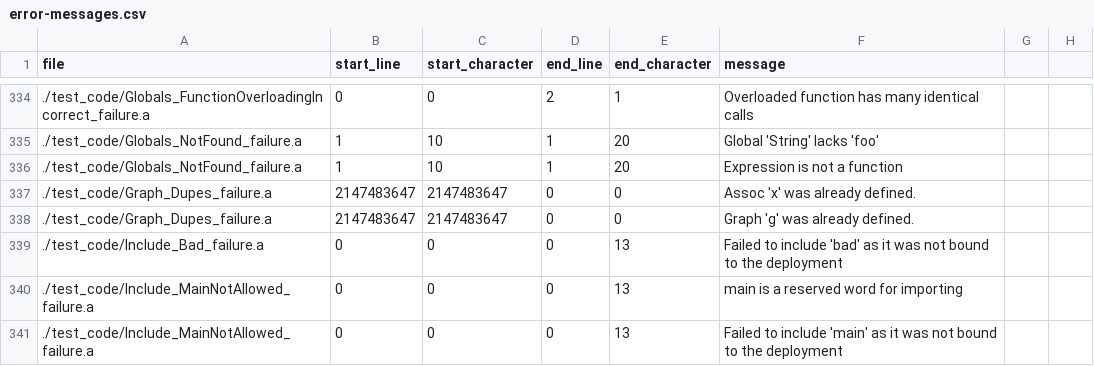
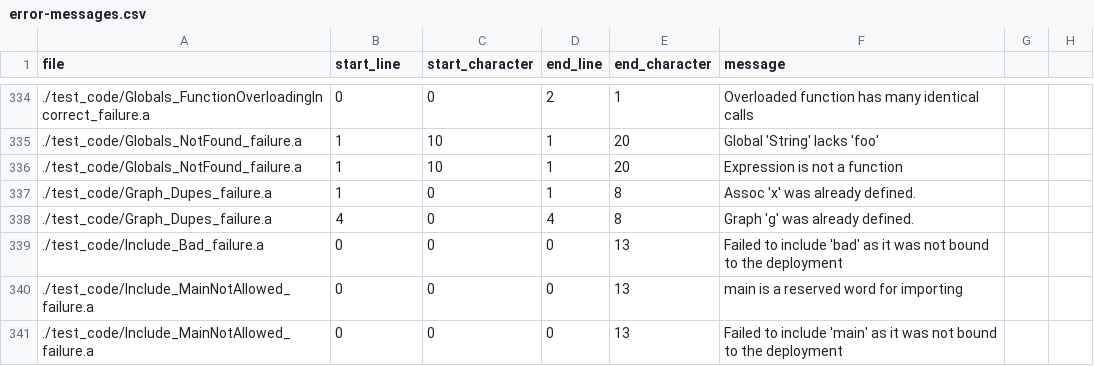
Before and after one commit to mathgladiator/adama-lang, a CSV file: core/error-messages.csv, drawn as a sheet; only a part is shown, gaps mark what is left out.

Commit message:
whoops, ingest them line no.

```diff
--- a/core/error-messages.csv
+++ b/core/error-messages.csv
@@ -336,4 +336,4 @@ file,start_line,start_character,end_line,end_character,message
 ./test_code/Globals_NotFound_failure.a,1,10,1,20,"Expression is not a function"
-./test_code/Graph_Dupes_failure.a,2147483647,2147483647,0,0,"Assoc 'x' was already defined."
-./test_code/Graph_Dupes_failure.a,2147483647,2147483647,0,0,"Graph 'g' was already defined."
+./test_code/Graph_Dupes_failure.a,1,0,1,8,"Assoc 'x' was already defined."
+./test_code/Graph_Dupes_failure.a,4,0,4,8,"Graph 'g' was already defined."
 ./test_code/Include_Bad_failure.a,0,0,0,13,"Failed to include 'bad' as it was not bound to the deployment"
```
Also changed, not shown: 4 other files.
